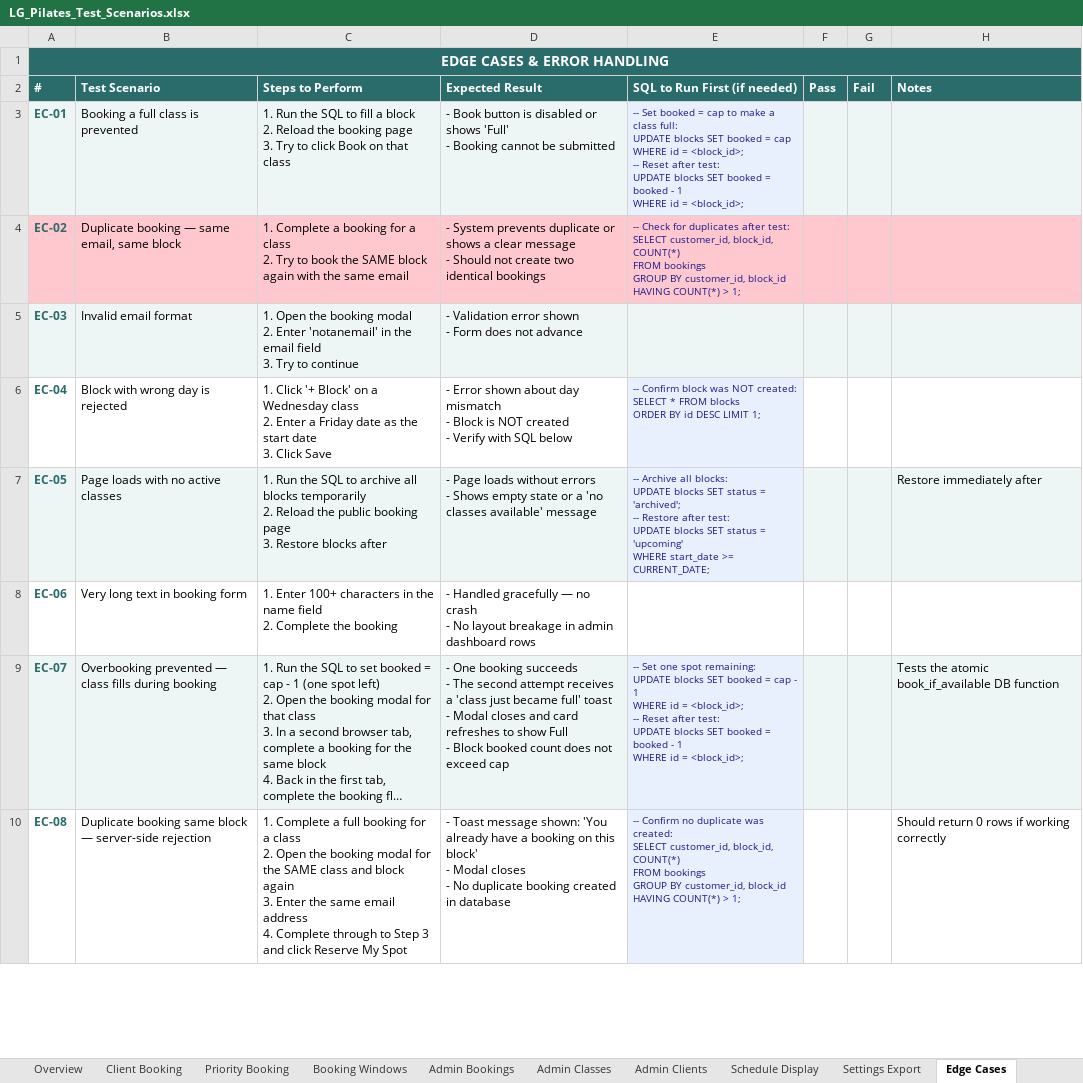
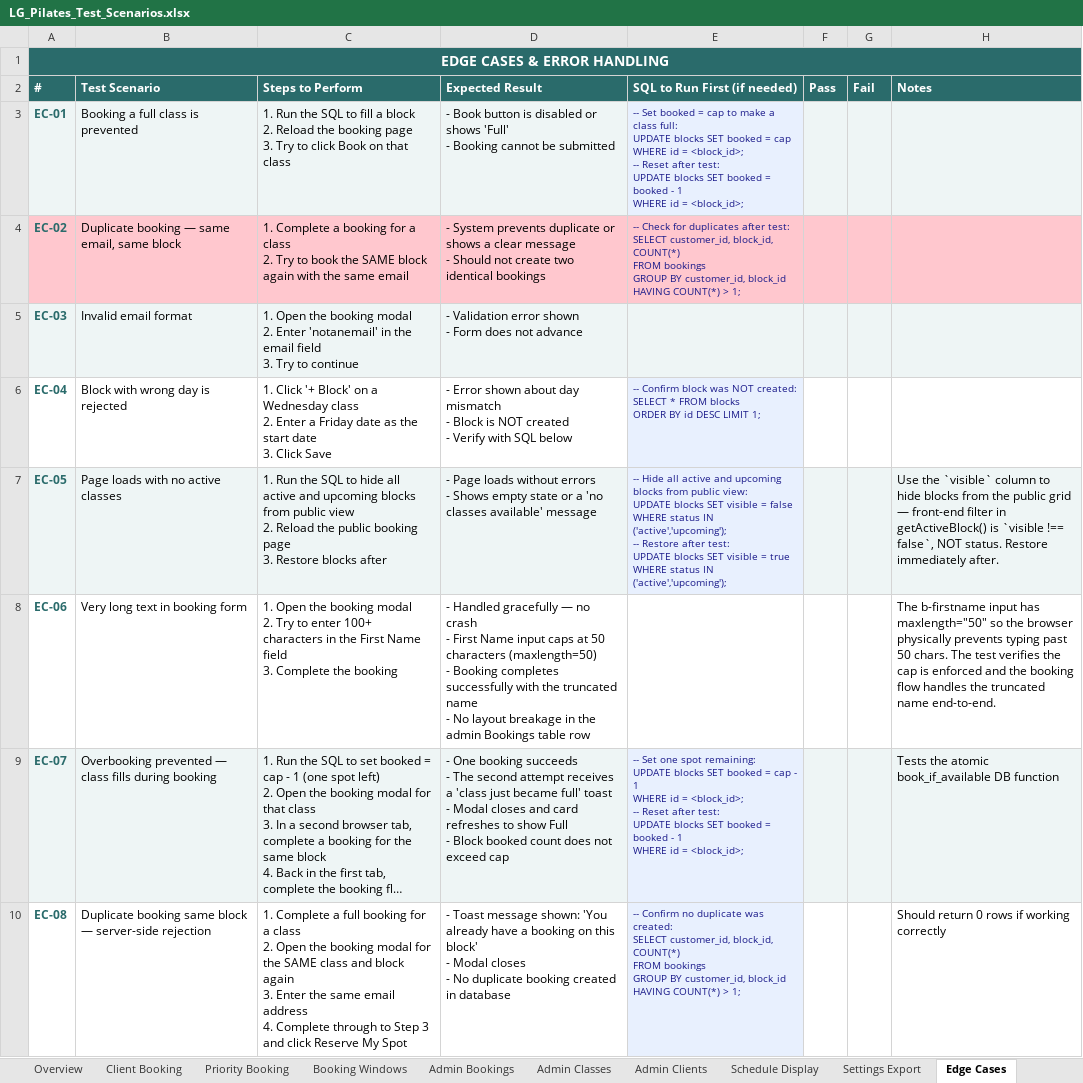
Before and after one commit to mjones2420-netizen/lg-pilates-booking, an Excel workbook: LG_Pilates_Test_Scenarios.xlsx, sheet Edge Cases, drawn as a sheet; only a part is shown; long unchanged cells end in …; values as stored, in another font and other column widths than the file's, no borders; ↵ is a line break in a cell; the diff names each change by its address in the sheet, - before the commit and + after, or states it on an @@ line.

Commit message:
Batch 11 complete — Edge Cases part 1 (6 EC specs)

```diff
--- a/LG_Pilates_Test_Scenarios.xlsx (sheet Edge Cases)
+++ b/LG_Pilates_Test_Scenarios.xlsx (sheet Edge Cases)
-C7 (Steps to Perform): …SQL to archive all blocks temporarily ↵ 2. Reload…
+C7 (Steps to Perform): …SQL to hide all active and upcoming blocks from public view ↵ 2. Reload…
-E7 (SQL to Run First (if needed)): -- Archive all blocks: ↵ UPDATE blocks SET status = 'archived'; ↵ -- Restore after test: ↵ UPDATE blocks SET status = 'upcoming' ↵ WHERE start_date >= CURRENT_DATE;
+E7 (SQL to Run First (if needed)): -- Hide all active and upcoming blocks from public view: ↵ UPDATE blocks SET visible = false ↵ WHERE status IN ('active','upcoming'); ↵ -- Restore after test: ↵ UPDATE blocks SET visible = true ↵ WHERE status IN ('active','upcoming');
-H7 (Notes): Restore immediately after
+H7 (Notes): Use the `visible` column to hide blocks from the public grid — front-end filter in getActiveBlock() is `visible !== false`, NOT status. Restore immediately after.
-C8 (Steps to Perform): 1. Enter 100+ characters in the name field ↵ 2. Complete the…
+C8 (Steps to Perform): 1. Open the booking modal ↵ 2. Try to enter 100+ characters in the First Name field ↵ 3. Complete the…
-D8 (Expected Result): …crash ↵ - No layout breakage in admin dashboard rows
+D8 (Expected Result): …crash ↵ - First Name input caps at 50 characters (maxlength=50) ↵ - Booking completes successfully with the truncated name ↵ - No layout breakage in the admin Bookings table row
-H8 (Notes): (empty)
+H8 (Notes): The b-firstname input has maxlength="50" so the browser physically prevents typing past 50 chars. The test verifies the cap is enforced and the booking flow handles the truncated name end-to-end.
```
Also changed, not shown: 9 other files.
